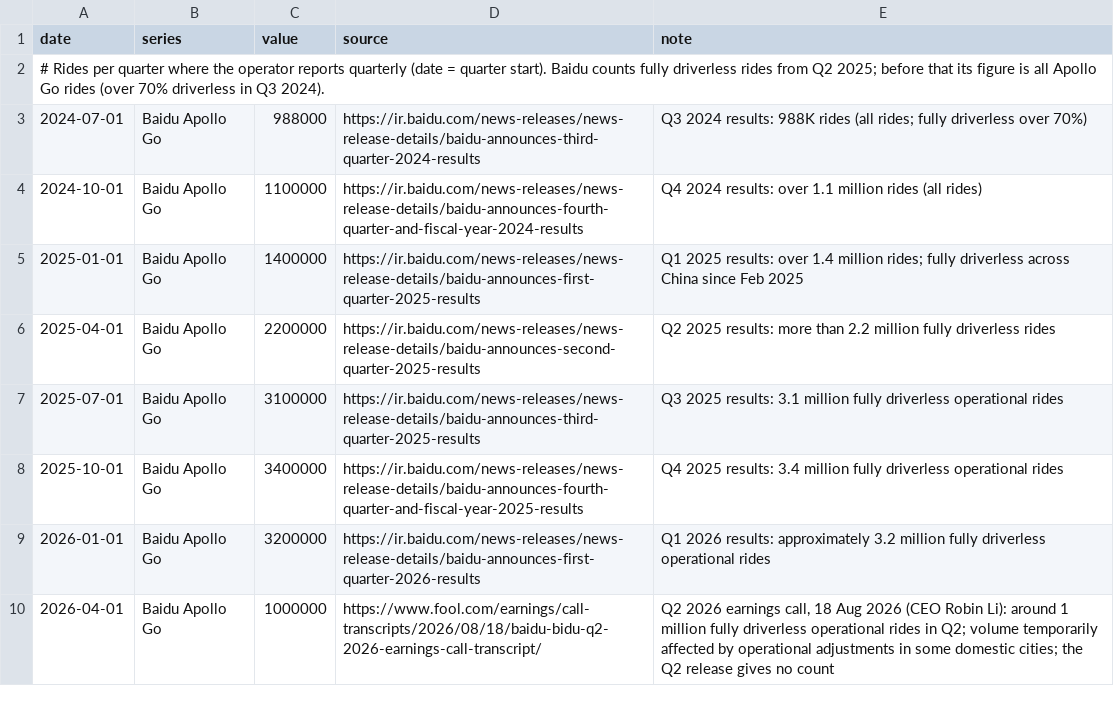
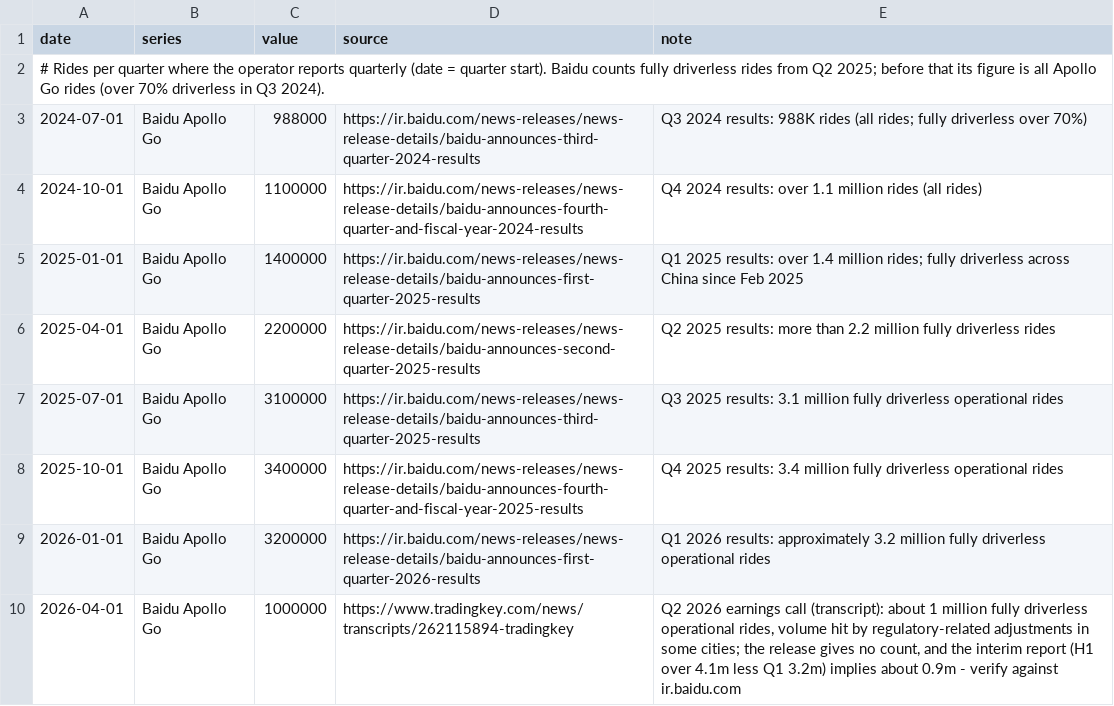
Before and after one commit to mcmarcocheung98-max/dashboards, a CSV file: data/robotaxi/rides_quarterly.csv, drawn as a sheet.

```diff
--- a/data/robotaxi/rides_quarterly.csv
+++ b/data/robotaxi/rides_quarterly.csv
@@ -9,2 +9,2 @@ date,series,value,source,note
 2026-01-01,Baidu Apollo Go,3200000,https://ir.baidu.com/news-releases/news-release-details/baidu-announces-first-quarter-2026-results,Q1 2026 results: approximately 3.2 million fully driverless operational rides
-2026-04-01,Baidu Apollo Go,1000000,https://www.fool.com/earnings/call-transcripts/2026/08/18/baidu-bidu-q2-2026-earnings-call-transcript/,"Q2 2026 earnings call, 18 Aug 2026 (CEO Robin Li): around 1 million fully driverless operational rides in Q2; volume temporarily affected by operational adjustments in some domestic cities; the Q2 release gives no count"
+2026-04-01,Baidu Apollo Go,1000000,https://www.tradingkey.com/news/transcripts/262115894-tradingkey,"Q2 2026 earnings call (transcript): about 1 million fully driverless operational rides, volume hit by regulatory-related adjustments in some cities; the release gives no count, and the interim report (H1 over 4.1m less Q1 3.2m) implies about 0.9m - verify against ir.baidu.com"
```
Also changed, not shown: data/robotaxi/rides.csv, 1 other file.
